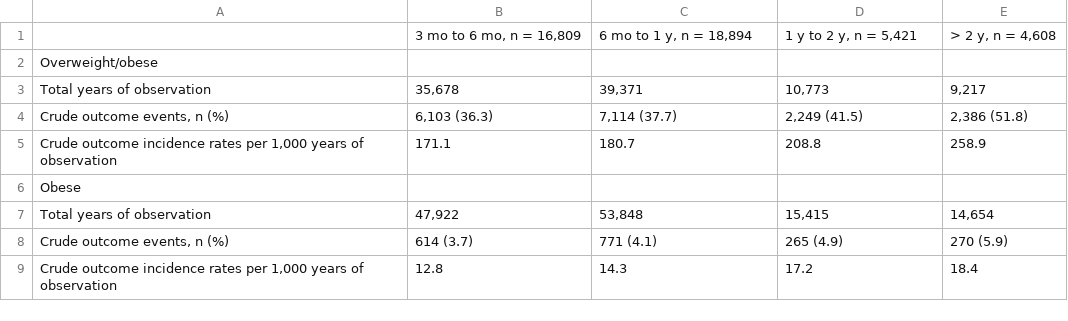
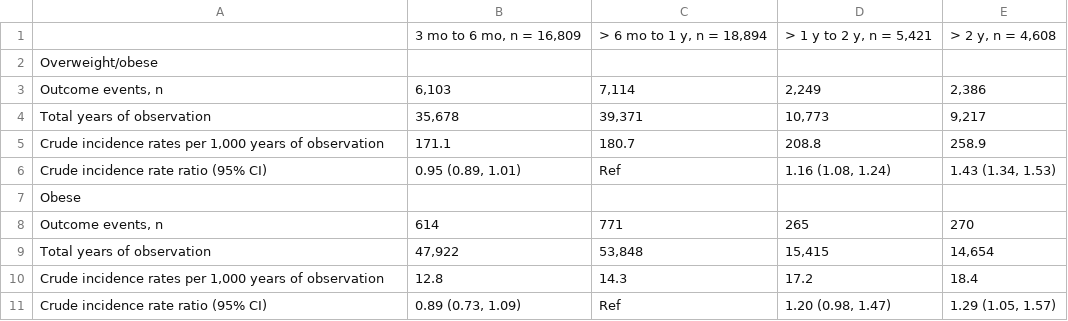
Before and after one commit to jsahrmann/accd-oo, a CSV file: output/table3.csv, drawn as a sheet.

Commit message:
Reworked tables to show inc rate ratio with CI.

```diff
--- a/output/table3.csv
+++ b/output/table3.csv
@@ -1,9 +1,11 @@
-"","3 mo to 6 mo, n = 16,809","6 mo to 1 y, n = 18,894","1 y to 2 y, n =  5,421","> 2 y, n =  4,608"
+"","3 mo to 6 mo, n = 16,809","> 6 mo to 1 y, n = 18,894","> 1 y to 2 y, n =  5,421","> 2 y, n =  4,608"
 "Overweight/obese","","","",""
+"Outcome events, n","6,103","7,114","2,249","2,386"
 "Total years of observation","35,678","39,371","10,773","9,217"
-"Crude outcome events, n (%)","6,103 (36.3)","7,114 (37.7)","2,249 (41.5)","2,386 (51.8)"
-"Crude outcome incidence rates per 1,000 years of observation","171.1","180.7","208.8","258.9"
+"Crude incidence rates per 1,000 years of observation","171.1","180.7","208.8","258.9"
+"Crude incidence rate ratio (95% CI)","0.95 (0.89, 1.01)","Ref","1.16 (1.08, 1.24)","1.43 (1.34, 1.53)"
 "Obese","","","",""
+"Outcome events, n","614","771","265","270"
 "Total years of observation","47,922","53,848","15,415","14,654"
-"Crude outcome events, n (%)","614 (3.7)","771 (4.1)","265 (4.9)","270 (5.9)"
-"Crude outcome incidence rates per 1,000 years of observation","12.8","14.3","17.2","18.4"
+"Crude incidence rates per 1,000 years of observation","12.8","14.3","17.2","18.4"
+"Crude incidence rate ratio (95% CI)","0.89 (0.73, 1.09)","Ref","1.20 (0.98, 1.47)","1.29 (1.05, 1.57)"
```
Also changed, not shown: output/table2.csv, 15 other files.
